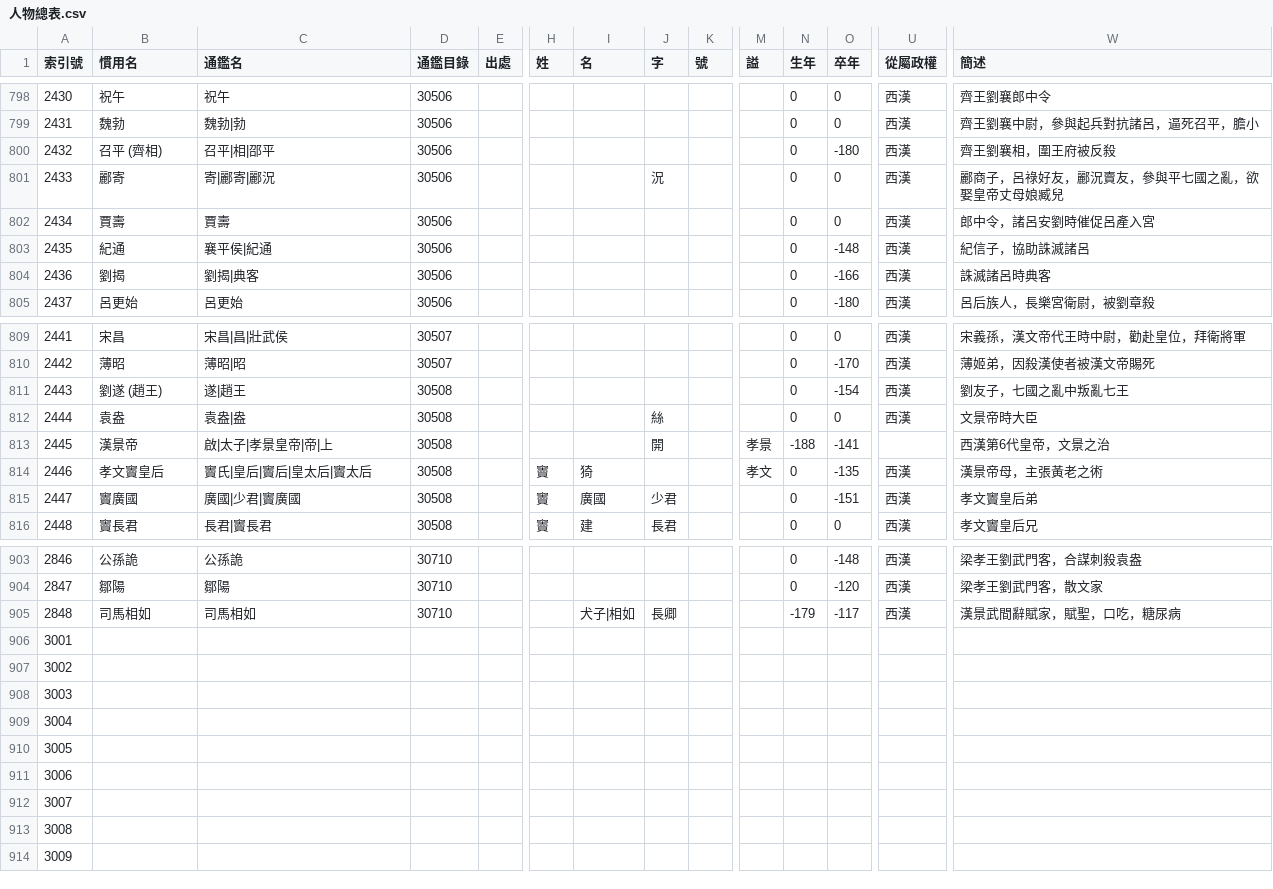
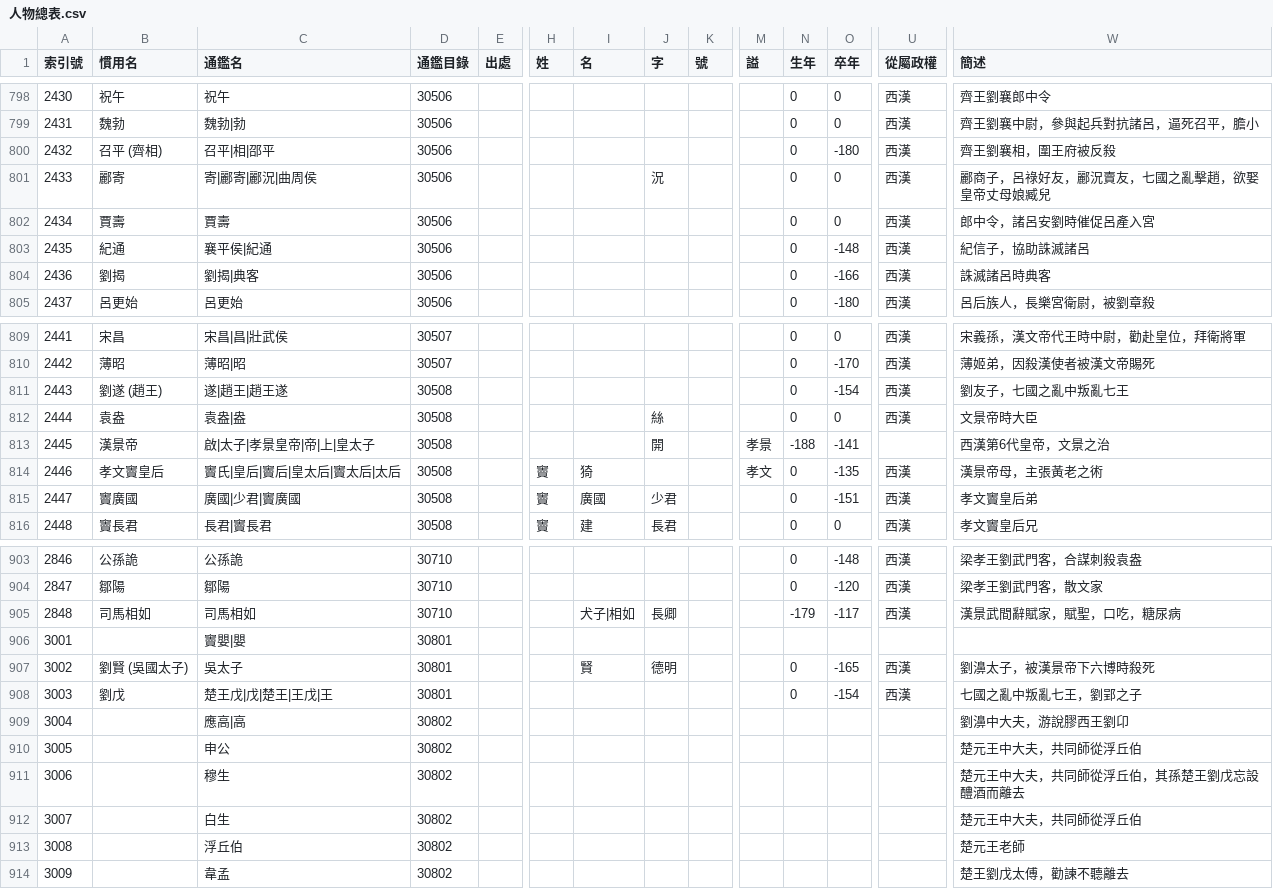
Before and after one commit to gamefang/zizhitongjian, a CSV file: 主要數據/人物總表.csv, drawn as a sheet; only a part is shown, gaps mark what is left out; the diff covers the shown part only; the diff names each change by its address in the sheet, - before the commit and + after, or states it on an @@ line.

```diff
--- a/主要數據/人物總表.csv
+++ b/主要數據/人物總表.csv
-C801 (通鑑名): 寄|酈寄|酈況
+C801 (通鑑名): 寄|酈寄|酈況|曲周侯
-W801 (簡述): 酈商子，呂祿好友，酈況賣友，參與平七國之亂，欲娶皇帝丈母娘臧兒
+W801 (簡述): 酈商子，呂祿好友，酈況賣友，七國之亂擊趙，欲娶皇帝丈母娘臧兒
-C811 (通鑑名): 遂|趙王
+C811 (通鑑名): 遂|趙王|趙王遂
-C813 (通鑑名): 啟|太子|孝景皇帝|帝|上
+C813 (通鑑名): 啟|太子|孝景皇帝|帝|上|皇太子
-C814 (通鑑名): 竇氏|皇后|竇后|皇太后|竇太后
+C814 (通鑑名): 竇氏|皇后|竇后|皇太后|竇太后|太后
-C906 (通鑑名): (empty)
+C906 (通鑑名): 竇嬰|嬰
-D906:D908 (通鑑目錄): (empty)
+D906:D908 (通鑑目錄): 30801
-B907 (慣用名): (empty)
+B907 (慣用名): 劉賢 (吳國太子)
-C907 (通鑑名): (empty)
+C907 (通鑑名): 吳太子
-I907 (名): (empty)
+I907 (名): 賢
-J907 (字): (empty)
+J907 (字): 德明
-N907:N908 (生年): (empty)
+N907:N908 (生年): 0
-O907 (卒年): (empty)
+O907 (卒年): -165
-U907:U908 (從屬政權): (empty)
+U907:U908 (從屬政權): 西漢
-W907 (簡述): (empty)
+W907 (簡述): 劉濞太子，被漢景帝下六博時殺死
-B908 (慣用名): (empty)
+B908 (慣用名): 劉戊
-C908 (通鑑名): (empty)
+C908 (通鑑名): 楚王戊|戊|楚王|王戊|王
-O908 (卒年): (empty)
+O908 (卒年): -154
-W908 (簡述): (empty)
+W908 (簡述): 七國之亂中叛亂七王，劉郢之子
-C909 (通鑑名): (empty)
+C909 (通鑑名): 應高|高
-D909:D914 (通鑑目錄): (empty)
+D909:D914 (通鑑目錄): 30802
-W909 (簡述): (empty)
+W909 (簡述): 劉濞中大夫，游說膠西王劉卬
-C910 (通鑑名): (empty)
+C910 (通鑑名): 申公
-W910 (簡述): (empty)
+W910 (簡述): 楚元王中大夫，共同師從浮丘伯
-C911 (通鑑名): (empty)
+C911 (通鑑名): 穆生
-W911 (簡述): (empty)
+W911 (簡述): 楚元王中大夫，共同師從浮丘伯，其孫楚王劉戊忘設醴酒而離去
-C912 (通鑑名): (empty)
+C912 (通鑑名): 白生
-W912 (簡述): (empty)
+W912 (簡述): 楚元王中大夫，共同師從浮丘伯
-C913 (通鑑名): (empty)
+C913 (通鑑名): 浮丘伯
-W913 (簡述): (empty)
+W913 (簡述): 楚元王老師
-C914 (通鑑名): (empty)
+C914 (通鑑名): 韋孟
-W914 (簡述): (empty)
+W914 (簡述): 楚王劉戊太傅，勸諫不聽離去
```
Also changed, not shown: 15 added rows and 40 edited cells elsewhere in this file, 1 other file.
